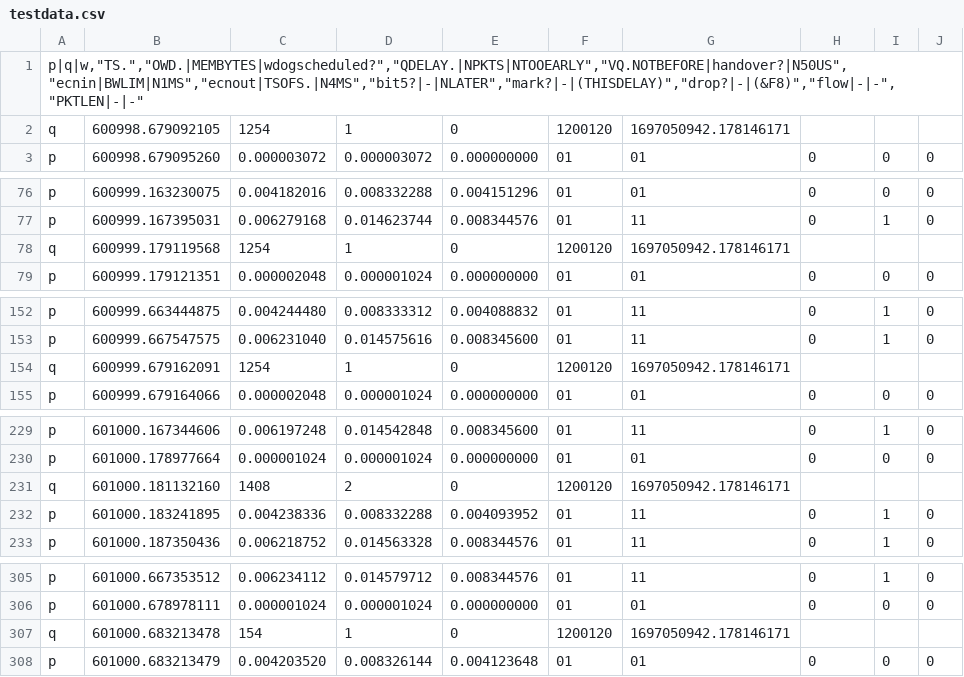
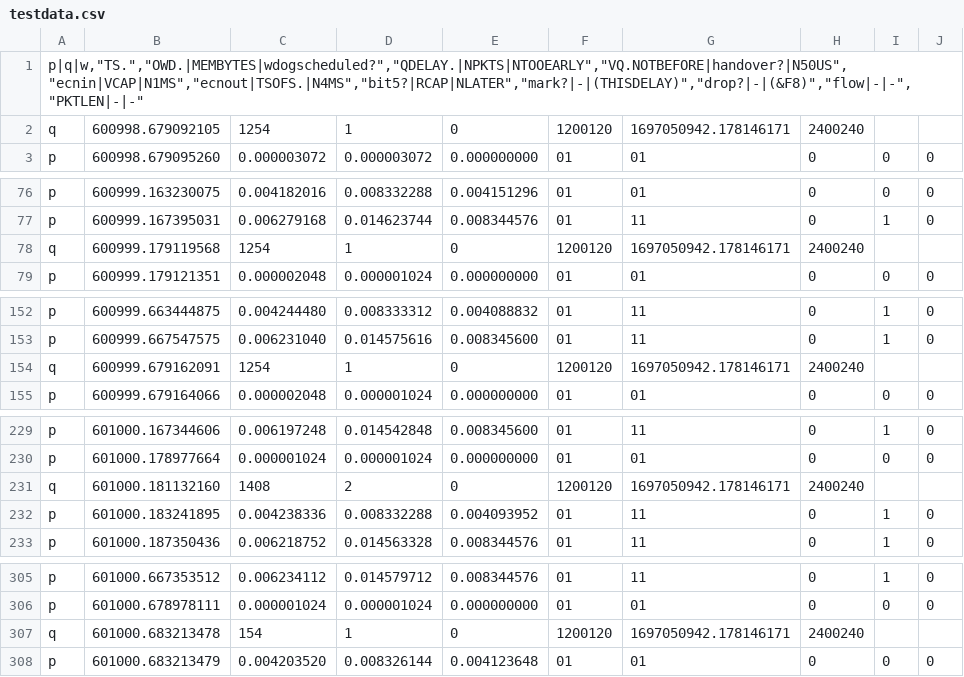
Before and after one commit to qvest-digital/jensjs, a CSV file: testdata.csv, drawn as a sheet; only a part is shown, gaps mark what is left out; the diff covers the shown part only; the diff names each change by its address in the sheet, - before the commit and + after, or states it on an @@ line.

Commit message:
adjust for bwlim → {vcap,rcap} split

```diff
--- a/testdata.csv
+++ b/testdata.csv
-A1: p|q|w,"TS.","OWD.|MEMBYTES|wdogscheduled?","QDELAY.|NPKTS|NTOOEARLY","VQ.NOTBEFORE|handover?|N50US","ecnin|BWLIM|N1MS","ecnout|TSOFS.|N4MS","bit5?|-|NLATER","mark?|-|(THISDELAY)","drop?|-|(&F8)","flow|-|-","PKTLEN|-|-"
+A1: p|q|w,"TS.","OWD.|MEMBYTES|wdogscheduled?","QDELAY.|NPKTS|NTOOEARLY","VQ.NOTBEFORE|handover?|N50US","ecnin|VCAP|N1MS","ecnout|TSOFS.|N4MS","bit5?|RCAP|NLATER","mark?|-|(THISDELAY)","drop?|-|(&F8)","flow|-|-","PKTLEN|-|-"
-H2: (empty)
+H2: 2400240
-H78: (empty)
+H78: 2400240
-H154: (empty)
+H154: 2400240
-H231: (empty)
+H231: 2400240
-H307: (empty)
+H307: 2400240
```
Also changed, not shown: 17 edited cells elsewhere in this file, 3 other files.
